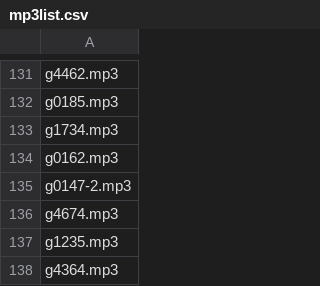
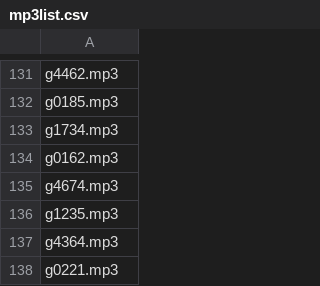
Before and after one commit to ewilpeers/new-testament, a CSV file: ci/mp3list.csv, drawn as a sheet; only a part is shown, gaps mark what is left out; the shorter side is filled out with more unchanged rows.

```diff
--- a/ci/mp3list.csv
+++ b/ci/mp3list.csv
@@ -134,3 +134,2 @@ g1734.mp3
 g0162.mp3
-g0147-2.mp3
 g4674.mp3
```
Also changed, not shown: 2 other files.
